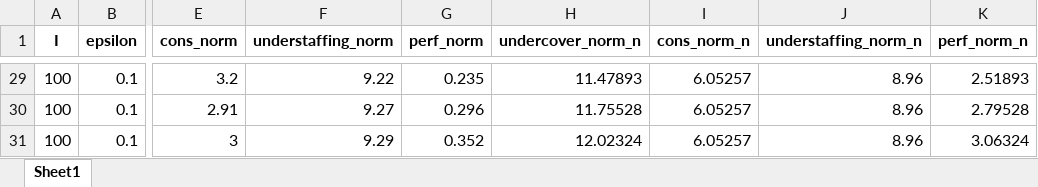
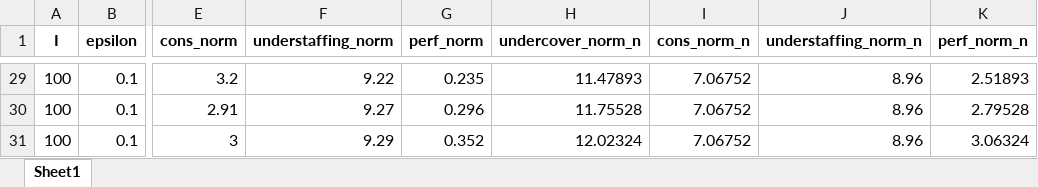
Before and after one commit to lenzwagner/columngeneration, an Excel workbook: Agg/results/study/comb/comb_condens_100-Medium_2024-07-25_14.xlsx, sheet Sheet1, drawn as a sheet; only a part is shown, gaps mark what is left out; values as stored, in another font and other column widths than the file's, no borders; the diff covers the shown part only; the diff names each change by its address in the sheet, - before the commit and + after, or states it on an @@ line.

```diff
--- a/Agg/results/study/comb/comb_condens_100-Medium_2024-07-25_14.xlsx (sheet Sheet1)
+++ b/Agg/results/study/comb/comb_condens_100-Medium_2024-07-25_14.xlsx (sheet Sheet1)
-I29:I31 (cons_norm_n): 6.05257
+I29:I31 (cons_norm_n): 7.06752
```
Also changed, not shown: 32 edited cells elsewhere in this sheet, Agg/results/study/comb/comb_condens_150-Medium_2024-07-25_09.xlsx, Agg/results/study/comb/comb_condens_50-Medium_2024-07-25_11.xlsx, 17 other files.
